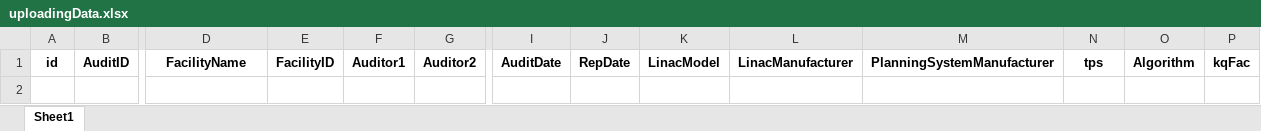
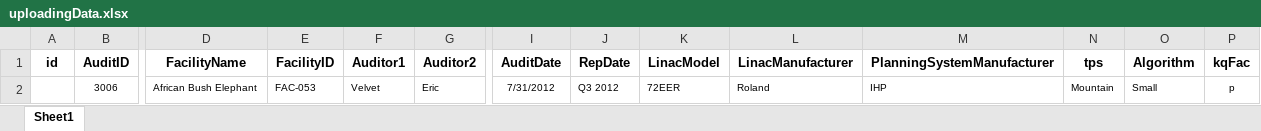
Before and after one commit to Juncheng-Li/AABKoala, an Excel workbook: LocalProgram/upload/uploadingData.xlsx, sheet Sheet1, drawn as a sheet; only a part is shown, gaps mark what is left out; values as stored, in another font and other column widths than the file's, no borders; conditional formats not drawn; rows hold the shown columns only; the diff names each change by its address in the sheet, - before the commit and + after, or states it on an @@ line.

```diff
--- a/LocalProgram/upload/uploadingData.xlsx (sheet Sheet1)
+++ b/LocalProgram/upload/uploadingData.xlsx (sheet Sheet1)
+row 2:  | 3006 | African Bush Elephant | FAC-053 | Velvet | Eric | 7/31/2012 | Q3 2012 | 72EER | Roland | IHP | Mountain | Small | p
```
Also changed, not shown: 8 other files.
